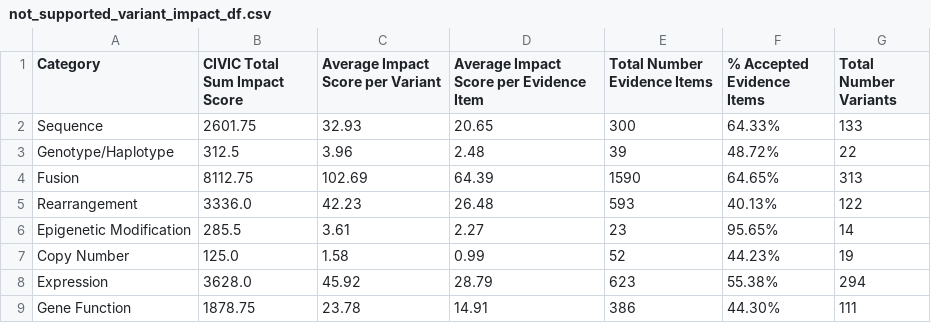
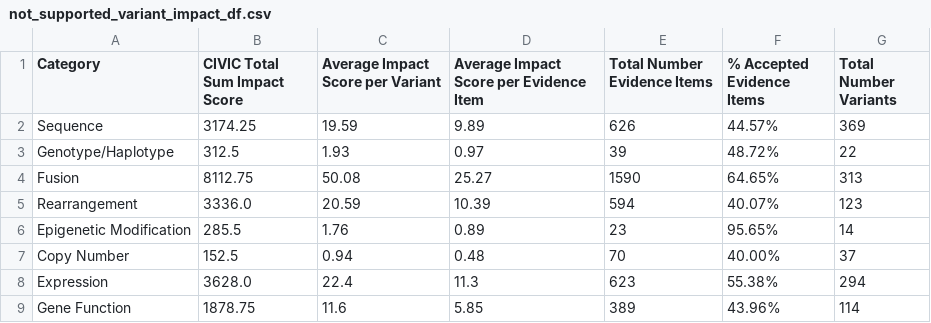
Before and after one commit to GenomicMedLab/variation-normalizer-manuscript, a CSV file: analysis/civic/evidence_analysis/output/not_supported_variant_impact_df.csv, drawn as a sheet; only a part is shown; the diff covers the shown part only.

```diff
--- a/analysis/civic/evidence_analysis/output/not_supported_variant_impact_df.csv
+++ b/analysis/civic/evidence_analysis/output/not_supported_variant_impact_df.csv
@@ -1,9 +1,9 @@
 Category,CIVIC Total Sum Impact Score,Average Impact Score per Variant,Average Impact Score per Evidence Item,Total Number Evidence Items,% Accepted Evidence Items,Total Number Variants
-Sequence,2601.75,32.93,20.65,300,64.33%,133
-Genotype/Haplotype,312.5,3.96,2.48,39,48.72%,22
-Fusion,8112.75,102.69,64.39,1590,64.65%,313
-Rearrangement,3336.0,42.23,26.48,593,40.13%,122
-Epigenetic Modification,285.5,3.61,2.27,23,95.65%,14
-Copy Number,125.0,1.58,0.99,52,44.23%,19
-Expression,3628.0,45.92,28.79,623,55.38%,294
-Gene Function,1878.75,23.78,14.91,386,44.30%,111
+Sequence,3174.25,19.59,9.89,626,44.57%,369
+Genotype/Haplotype,312.5,1.93,0.97,39,48.72%,22
+Fusion,8112.75,50.08,25.27,1590,64.65%,313
+Rearrangement,3336.0,20.59,10.39,594,40.07%,123
+Epigenetic Modification,285.5,1.76,0.89,23,95.65%,14
+Copy Number,152.5,0.94,0.48,70,40.00%,37
+Expression,3628.0,22.4,11.3,623,55.38%,294
+Gene Function,1878.75,11.6,5.85,389,43.96%,114
```
Also changed, not shown: 12 edited cells elsewhere in this file, analysis/civic/evidence_analysis/output/civic_accepted_evidence_only_impact_df.csv, analysis/civic/evidence_analysis/output/civic_both_evidence_cat_impact_df.csv, 16 other files.
